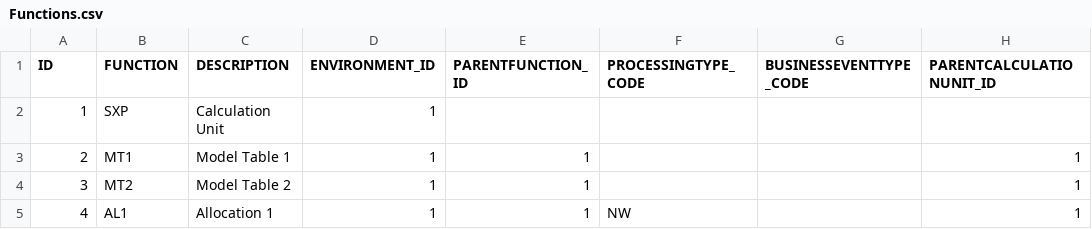
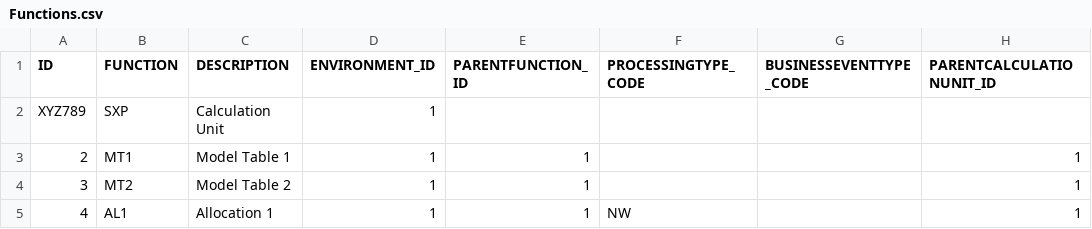
Before and after one commit to pylnata/test01, a CSV file: db/data/Functions.csv, drawn as a sheet.

Commit message:
invent keyFunction aspect

```diff
--- a/db/data/Functions.csv
+++ b/db/data/Functions.csv
@@ -1,3 +1,3 @@
 ID;FUNCTION;DESCRIPTION;ENVIRONMENT_ID;PARENTFUNCTION_ID;PROCESSINGTYPE_CODE;BUSINESSEVENTTYPE_CODE;PARENTCALCULATIONUNIT_ID
-1;SXP;Calculation Unit;1;;"";"";
+XYZ789;SXP;Calculation Unit;1;;"";"";
 2;MT1;Model Table 1;1;1;"";"";1;
```
Also changed, not shown: 26 other files.
